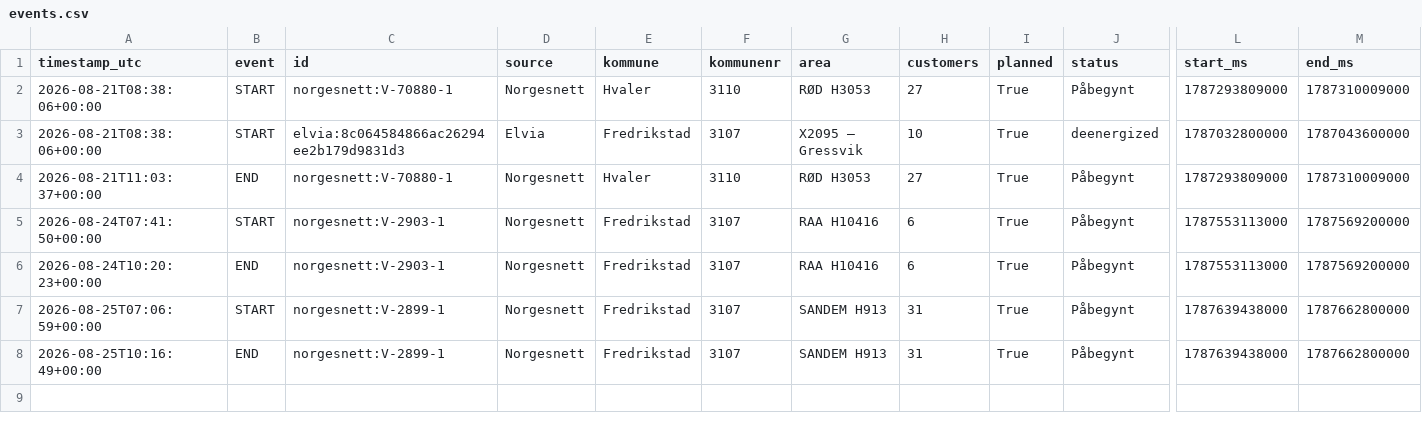
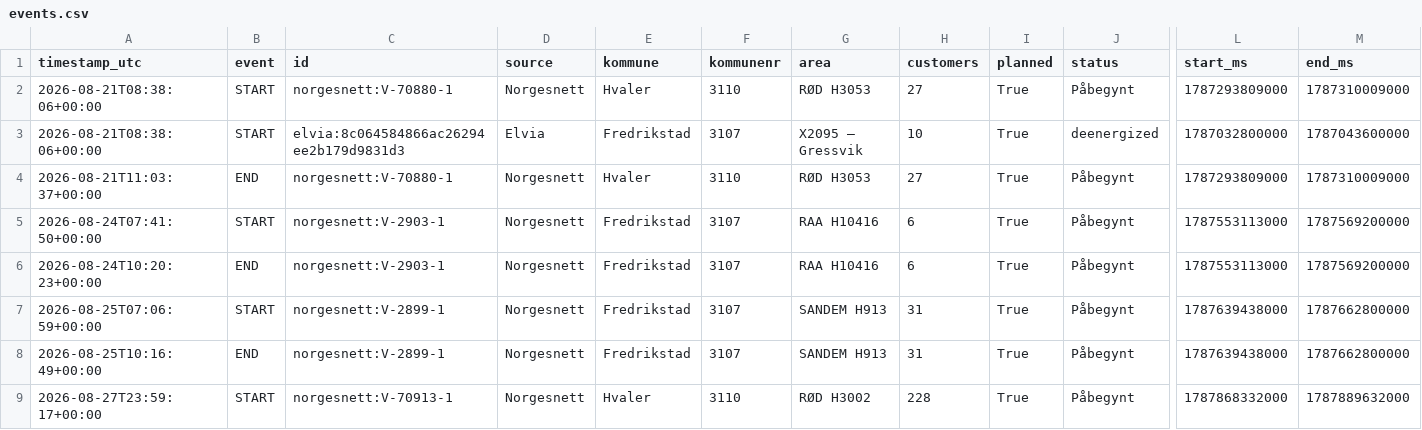
Before and after one commit to mathias-be/strombrudd-bot, a CSV file: data/events.csv, drawn as a sheet; only a part is shown, gaps mark what is left out; rows hold the shown columns only; the diff names each change by its address in the sheet, - before the commit and + after, or states it on an @@ line.

Commit message:
Oppdater strømbrudd-data [skip ci]

```diff
--- a/data/events.csv
+++ b/data/events.csv
+row 9: 2026-08-27T23:59:17+00:00 | START | norgesnett:V-70913-1 | Norgesnett | Hvaler | 3110 | RØD H3002 | 228 | True | Påbegynt | 1787868332000 | 1787889632000
```
Also changed, not shown: 2 other files.
